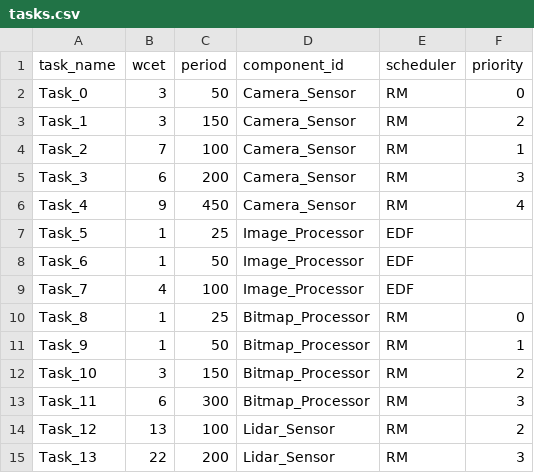
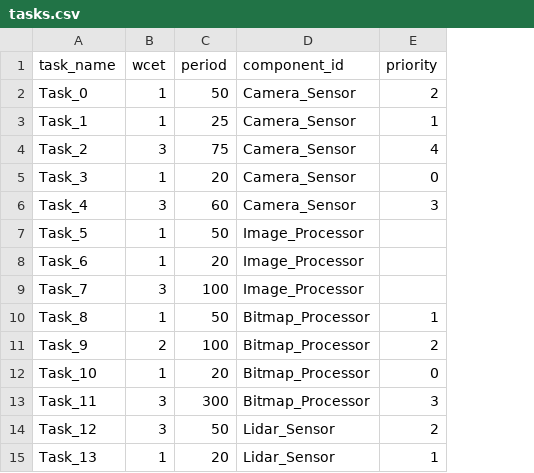
Before and after one commit to Anshjyot/02225Project, a CSV file: test_cases/4-large-test-case/tasks.csv, drawn as a sheet; only a part is shown; removed rows and columns are numbered as before the commit, all else as after; the diff covers the shown part only; the diff names each change by its address in the sheet, - before the commit and + after, or states it on an @@ line.

```diff
--- a/test_cases/4-large-test-case/tasks.csv
+++ b/test_cases/4-large-test-case/tasks.csv
-column E (scheduler), rows 2-15: RM | RM | RM | RM | RM | EDF | EDF | EDF | RM | RM | RM | RM | RM | RM
-B2:B3 (wcet): 3
+B2:B3 (wcet): 1
-E2 (priority): 0
+E2 (priority): 2
-C3 (period): 150
+C3 (period): 25
-E3 (priority): 2
+E3 (priority): 1
-B4 (wcet): 7
+B4 (wcet): 3
-C4 (period): 100
+C4 (period): 75
-E4 (priority): 1
+E4 (priority): 4
-B5 (wcet): 6
+B5 (wcet): 1
-C5 (period): 200
+C5 (period): 20
-E5 (priority): 3
+E5 (priority): 0
-B6 (wcet): 9
+B6 (wcet): 3
-C6 (period): 450
+C6 (period): 60
-E6 (priority): 4
+E6 (priority): 3
-C7 (period): 25
+C7 (period): 50
-C8 (period): 50
+C8 (period): 20
-B9 (wcet): 4
+B9 (wcet): 3
-C10 (period): 25
+C10 (period): 50
-E10 (priority): 0
+E10 (priority): 1
-B11 (wcet): 1
+B11 (wcet): 2
-C11 (period): 50
+C11 (period): 100
-E11 (priority): 1
+E11 (priority): 2
-B12 (wcet): 3
+B12 (wcet): 1
-C12 (period): 150
+C12 (period): 20
-E12 (priority): 2
+E12 (priority): 0
-B13 (wcet): 6
+B13 (wcet): 3
-B14 (wcet): 13
+B14 (wcet): 3
-C14 (period): 100
+C14 (period): 50
-B15 (wcet): 22
+B15 (wcet): 1
-C15 (period): 200
+C15 (period): 20
-E15 (priority): 3
+E15 (priority): 1
```
Also changed, not shown: 25 edited cells elsewhere in this file, test_cases/2-small-test-case/tasks.csv, test_cases/3-medium-test-case/tasks.csv, 21 other files.
